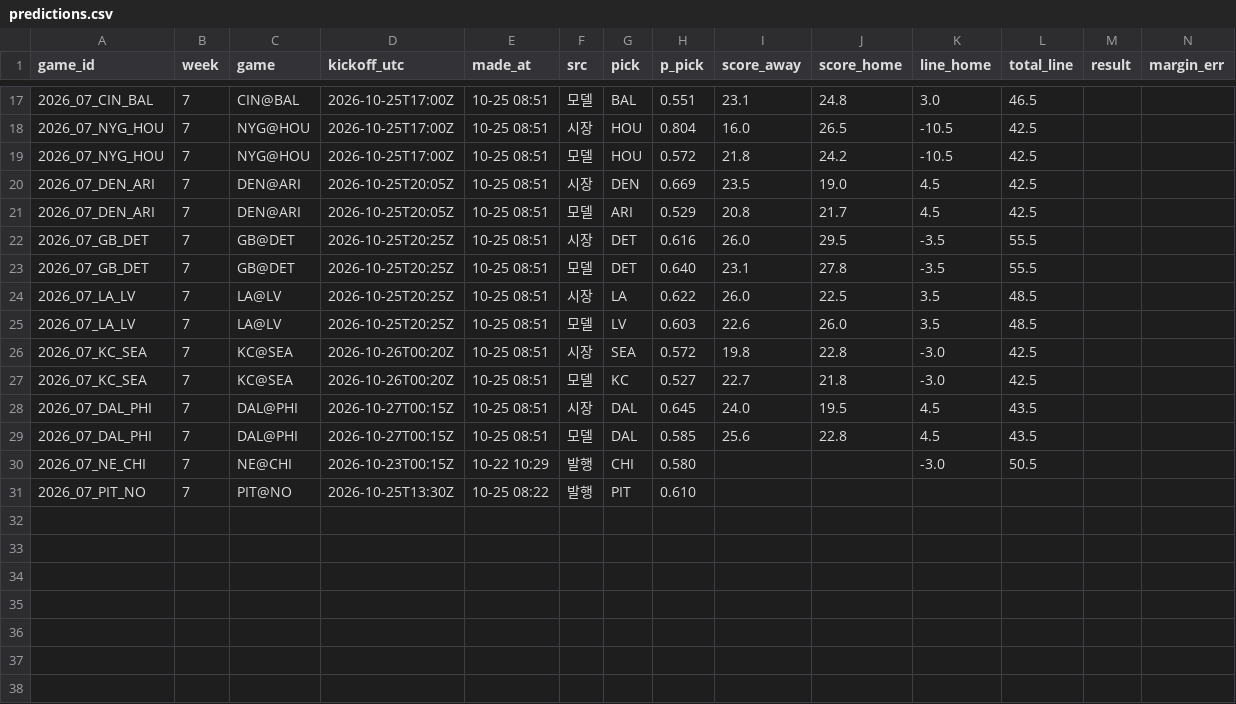
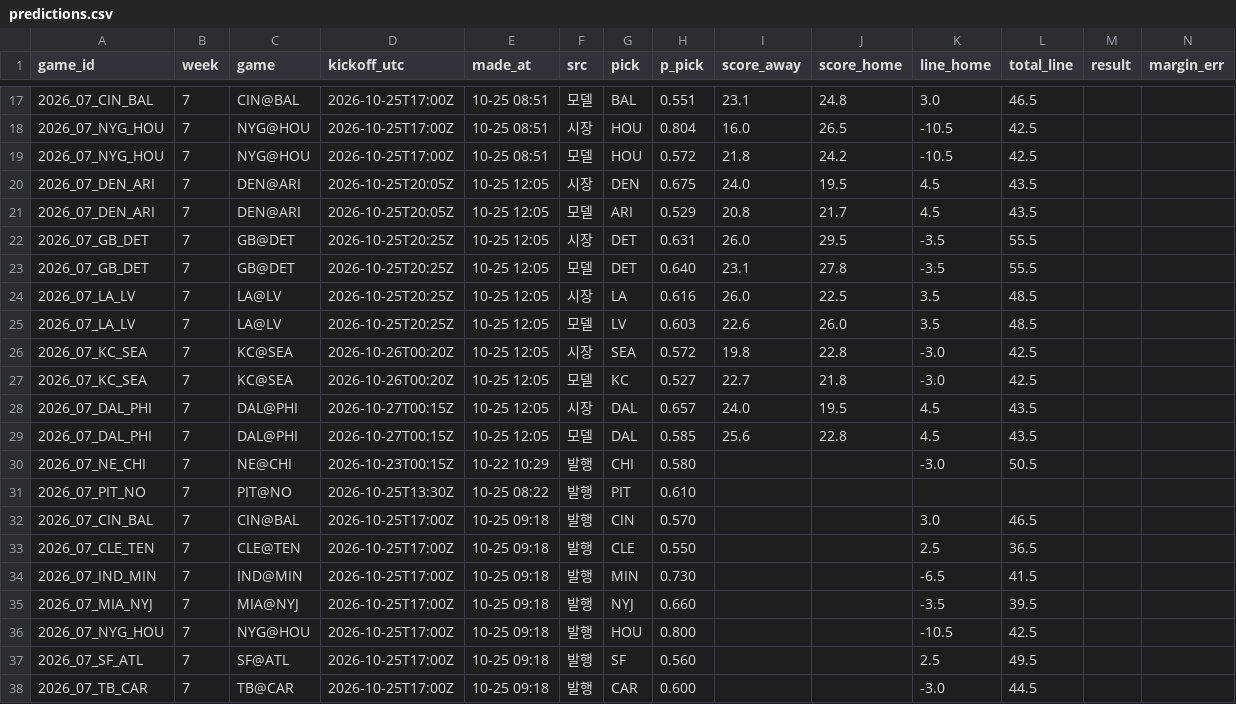
Before and after one commit to hyongdopaulyoon-sketch/hyongdopaulyoon-sketch-nfl-weekly, a CSV file: data/2026-w07/predictions.csv, drawn as a sheet; only a part is shown, gaps mark what is left out; rows hold the shown columns only; the diff names each change by its address in the sheet, - before the commit and + after, or states it on an @@ line.

```diff
--- a/data/2026-w07/predictions.csv
+++ b/data/2026-w07/predictions.csv
-E20:E29 (made_at): 10-25 08:51
+E20:E29 (made_at): 10-25 12:05
-H20 (p_pick): 0.669
+H20 (p_pick): 0.675
-I20 (score_away): 23.5
+I20 (score_away): 24.0
-J20 (score_home): 19.0
+J20 (score_home): 19.5
-L20:L21 (total_line): 42.5
+L20:L21 (total_line): 43.5
-H22 (p_pick): 0.616
+H22 (p_pick): 0.631
-H24 (p_pick): 0.622
+H24 (p_pick): 0.616
-H28 (p_pick): 0.645
+H28 (p_pick): 0.657
+row 32: 2026_07_CIN_BAL | 7 | CIN@BAL | 2026-10-25T17:00Z | 10-25 09:18 | 발행 | CIN | 0.570 |  |  | 3.0 | 46.5
+row 33: 2026_07_CLE_TEN | 7 | CLE@TEN | 2026-10-25T17:00Z | 10-25 09:18 | 발행 | CLE | 0.550 |  |  | 2.5 | 36.5
+row 34: 2026_07_IND_MIN | 7 | IND@MIN | 2026-10-25T17:00Z | 10-25 09:18 | 발행 | MIN | 0.730 |  |  | -6.5 | 41.5
+row 35: 2026_07_MIA_NYJ | 7 | MIA@NYJ | 2026-10-25T17:00Z | 10-25 09:18 | 발행 | NYJ | 0.660 |  |  | -3.5 | 39.5
+row 36: 2026_07_NYG_HOU | 7 | NYG@HOU | 2026-10-25T17:00Z | 10-25 09:18 | 발행 | HOU | 0.800 |  |  | -10.5 | 42.5
+row 37: 2026_07_SF_ATL | 7 | SF@ATL | 2026-10-25T17:00Z | 10-25 09:18 | 발행 | SF | 0.560 |  |  | 2.5 | 49.5
+row 38: 2026_07_TB_CAR | 7 | TB@CAR | 2026-10-25T17:00Z | 10-25 09:18 | 발행 | CAR | 0.600 |  |  | -3.0 | 44.5
```
Also changed, not shown: data/2026-w07/games.csv, data/2026-w07/inactives.csv, 25 other files.
